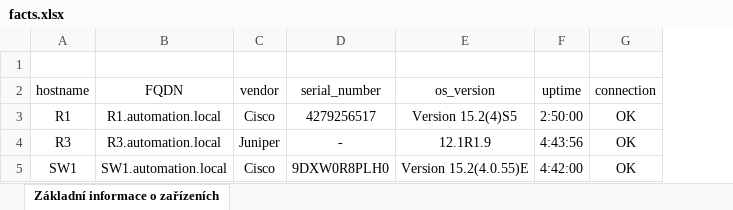
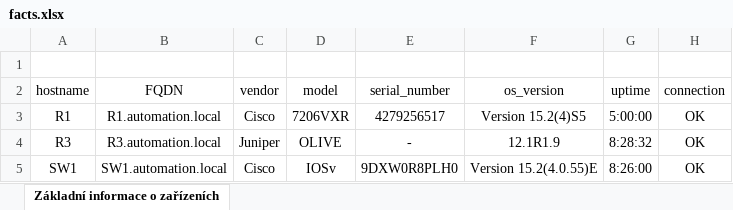
Before and after one commit to macaktom/network-automation-nornir, an Excel workbook: export/excel/facts.xlsx, sheet Základní informace o zařízeních, drawn as a sheet; values as stored, in another font and other column widths than the file's, no borders; addresses are those after the commit; the diff names each change by its address in the sheet, - before the commit and + after, or states it on an @@ line.

Commit message:
Packet filter refactor (viewer, exporter)

```diff
--- a/export/excel/facts.xlsx (sheet Základní informace o zařízeních)
+++ b/export/excel/facts.xlsx (sheet Základní informace o zařízeních)
+column D (model), rows 3-5: 7206VXR | OLIVE | IOSv
-G3 (uptime): 2:50:00
+G3 (uptime): 5:00:00
-G4 (uptime): 4:43:56
+G4 (uptime): 8:28:32
-G5 (uptime): 4:42:00
+G5 (uptime): 8:26:00
```
Also changed, not shown: 25 other files.
